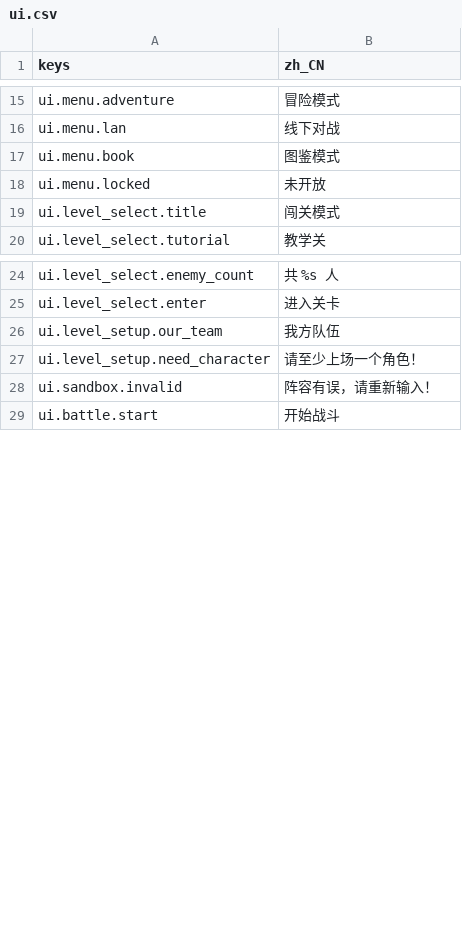
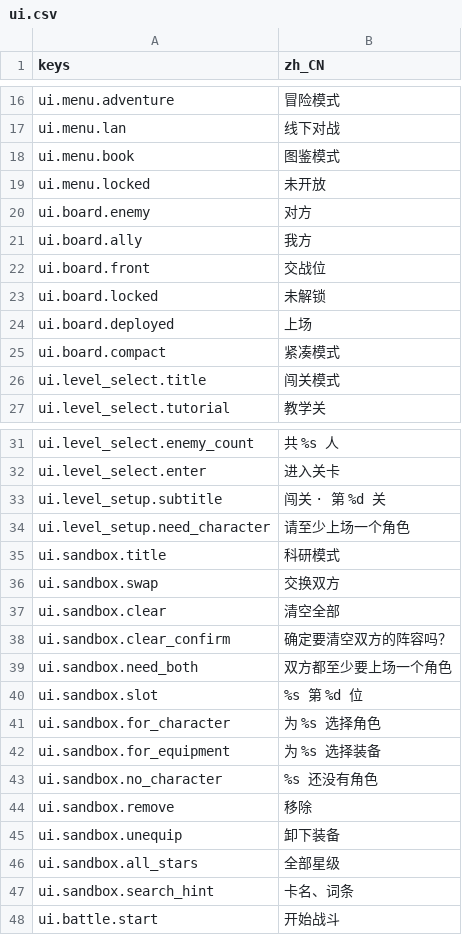
Before and after one commit to jayncp/autochess-v1, a CSV file: i18n/ui.csv, drawn as a sheet; only a part is shown, gaps mark what is left out; the diff covers the shown part only.

```diff
--- a/i18n/ui.csv
+++ b/i18n/ui.csv
@@ -18,2 +19,8 @@ ui.menu.book,图鉴模式
 ui.menu.locked,未开放
+ui.board.enemy,对方
+ui.board.ally,我方
+ui.board.front,交战位
+ui.board.locked,未解锁
+ui.board.deployed,上场
+ui.board.compact,紧凑模式
 ui.level_select.title,闯关模式
@@ -25,5 +32,17 @@ ui.level_select.enemy_count,共 %s 人
 ui.level_select.enter,进入关卡
-ui.level_setup.our_team,我方队伍
-ui.level_setup.need_character,请至少上场一个角色！
-ui.sandbox.invalid,阵容有误，请重新输入！
+ui.level_setup.subtitle,闯关 · 第 %d 关
+ui.level_setup.need_character,请至少上场一个角色
+ui.sandbox.title,科研模式
+ui.sandbox.swap,交换双方
+ui.sandbox.clear,清空全部
+ui.sandbox.clear_confirm,确定要清空双方的阵容吗？
+ui.sandbox.need_both,双方都至少要上场一个角色
+ui.sandbox.slot,%s 第 %d 位
+ui.sandbox.for_character,为 %s 选择角色
+ui.sandbox.for_equipment,为 %s 选择装备
+ui.sandbox.no_character,%s 还没有角色
+ui.sandbox.remove,移除
+ui.sandbox.unequip,卸下装备
+ui.sandbox.all_stars,全部星级
+ui.sandbox.search_hint,卡名、词条
 ui.battle.start,开始战斗
```
Also changed, not shown: 1 added row elsewhere in this file, 37 other files.
